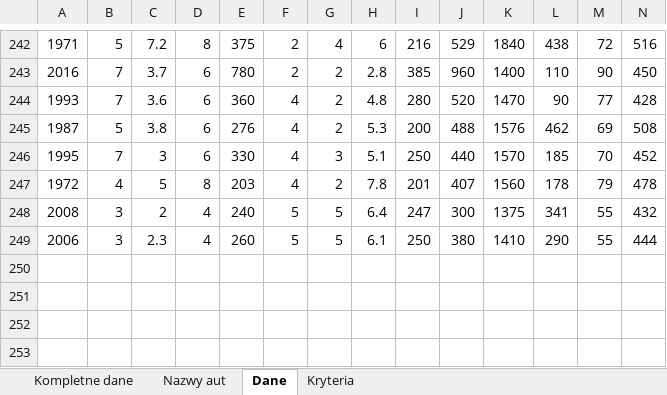
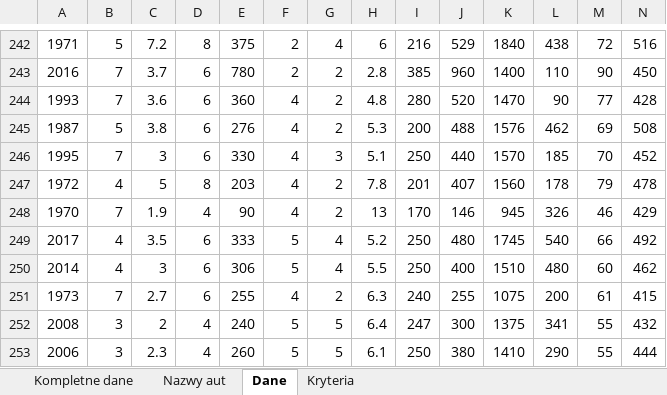
Before and after one commit to HubertMarczuk/PracaInz, an Excel workbook: Samochody.xlsx, sheet Dane, drawn as a sheet; only a part is shown, gaps mark what is left out; values as stored, in another font and other column widths than the file's, no borders; rows hold the shown columns only; the diff names each change by its address in the sheet, - before the commit and + after, or states it on an @@ line.

```diff
--- a/Samochody.xlsx (sheet Dane)
+++ b/Samochody.xlsx (sheet Dane)
+row 248: 1970 | 7 | 1.9 | 4 | 90 | 4 | 2 | 13 | 170 | 146 | 945 | 326 | 46 | 429
+row 249: 2017 | 4 | 3.5 | 6 | 333 | 5 | 4 | 5.2 | 250 | 480 | 1745 | 540 | 66 | 492
+row 250: 2014 | 4 | 3 | 6 | 306 | 5 | 4 | 5.5 | 250 | 400 | 1510 | 480 | 60 | 462
+row 251: 1973 | 7 | 2.7 | 6 | 255 | 4 | 2 | 6.3 | 240 | 255 | 1075 | 200 | 61 | 415
```
Also changed, not shown: sheet Kompletne dane, formulas that keep their value, wyniki.xlsx, 3 other files.
